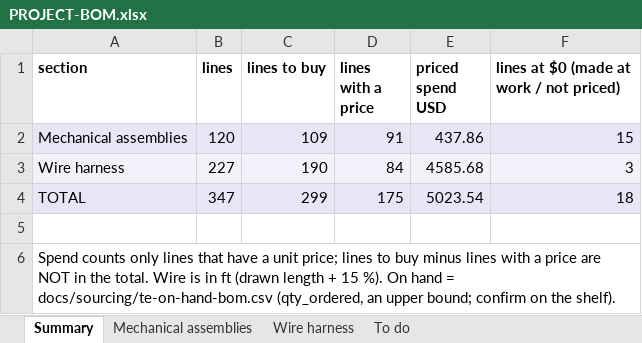
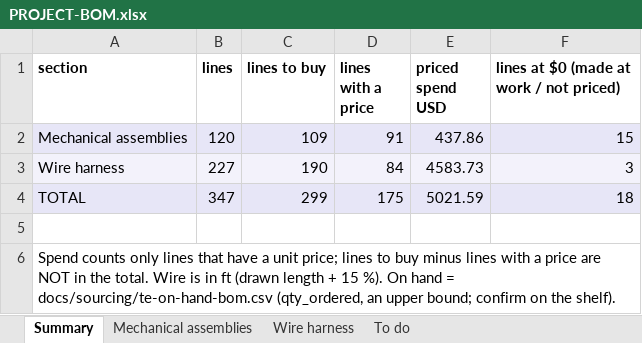
Before and after one commit to living-relation/st185-link-ecu-config, an Excel workbook: docs/sourcing/PROJECT-BOM.xlsx, sheet Summary, drawn as a sheet; values as stored, in another font and other column widths than the file's, no borders; the diff names each change by its address in the sheet, - before the commit and + after, or states it on an @@ line.

```diff
--- a/docs/sourcing/PROJECT-BOM.xlsx (sheet Summary)
+++ b/docs/sourcing/PROJECT-BOM.xlsx (sheet Summary)
-E3 (priced spend USD): 4585.68
+E3 (priced spend USD): 4583.73
-E4 (priced spend USD): 5023.54
+E4 (priced spend USD): 5021.59
```
Also changed, not shown: sheet Wire harness, docs/harness/wirelists/ST185-AB-cabin-wirelist.xlsx, docs/harness/wirelists/ST185-AntiTheft-wirelist.xlsx, 16 other files.
